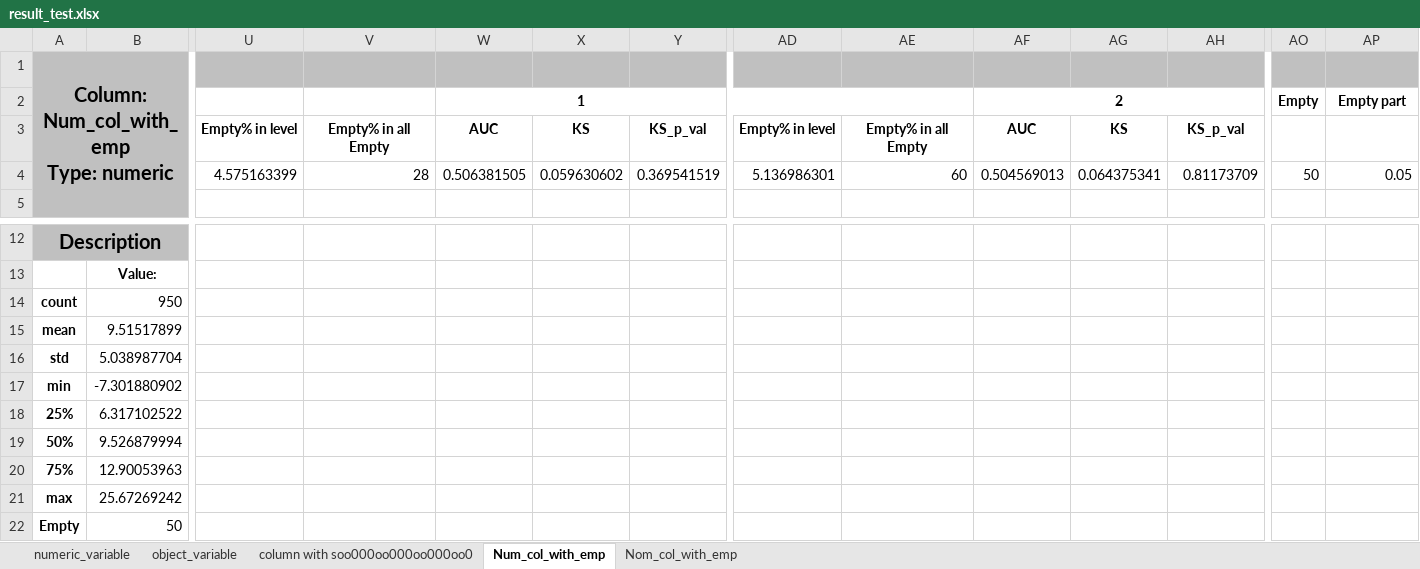
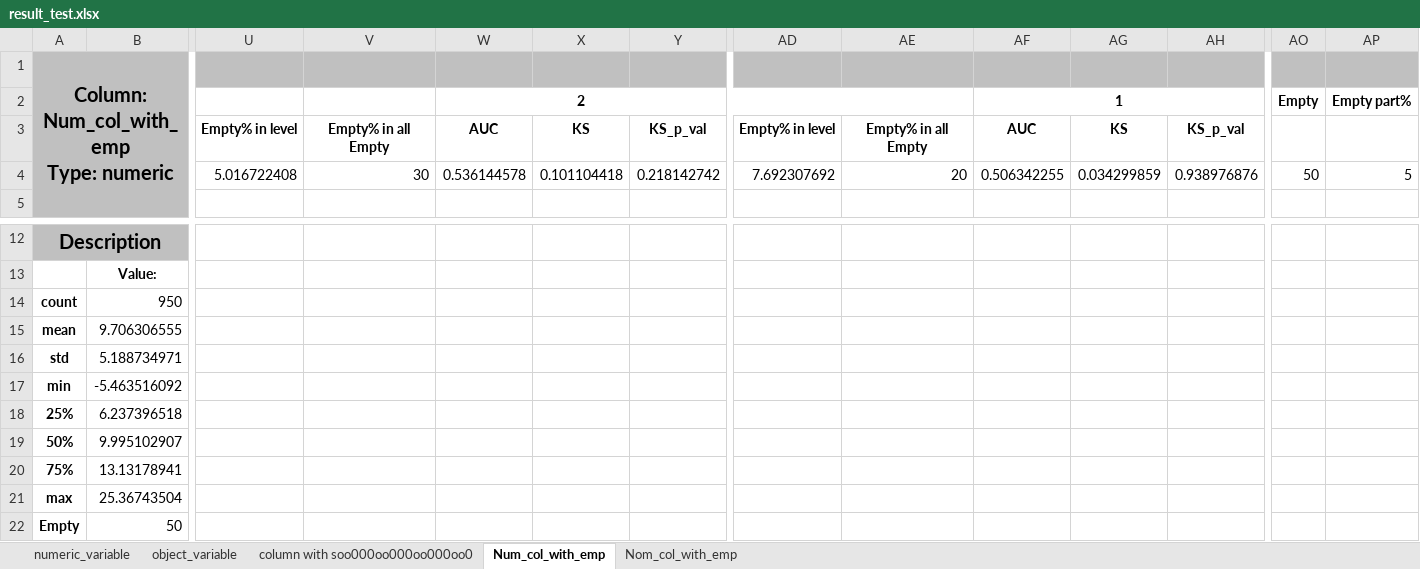
Before and after one commit to Dranikf/classification_power_predictor, an Excel workbook: test_result/result_test.xlsx, sheet Num_col_with_emp, drawn as a sheet; only a part is shown, gaps mark what is left out; values as stored, in another font and other column widths than the file's, no borders; removed rows and columns are numbered as before the commit, all else as after; rows hold the shown columns only; the diff names each change by its address in the sheet, - before the commit and + after, or states it on an @@ line.

Commit message:
global empty %

```diff
--- a/test_result/result_test.xlsx (sheet Num_col_with_emp)
+++ b/test_result/result_test.xlsx (sheet Num_col_with_emp)
-W2: 1
+W2: 2
-AF2: 2
+AF2: 1
-AP2: Empty part
+AP2: Empty part%
-row 4:  |  | 4.575163399 | 28 | 0.506381505 | 0.059630602 | 0.369541519 | 5.136986301 | 60 | 0.504569013 | 0.064375341 | 0.81173709 | 50 | 0.05
+row 4:  |  | 5.016722408 | 30 | 0.536144578 | 0.101104418 | 0.218142742 | 7.692307692 | 20 | 0.506342255 | 0.034299859 | 0.938976876 | 50 | 5
-B15: 9.51517899
+B15: 9.706306555
-B16: 5.038987704
+B16: 5.188734971
-B17: -7.301880902
+B17: -5.463516092
-B18: 6.317102522
+B18: 6.237396518
-B19: 9.526879994
+B19: 9.995102907
-B20: 12.90053963
+B20: 13.13178941
-B21: 25.67269242
+B21: 25.36743504
```
Also changed, not shown: sheet Nom_col_with_emp, sheet object_variable, sheet column with soo000oo000oo000oo0, sheet numeric_variable, test_result/double_header_saver.xlsx, test_result/writings.xlsx, 2 other files.
